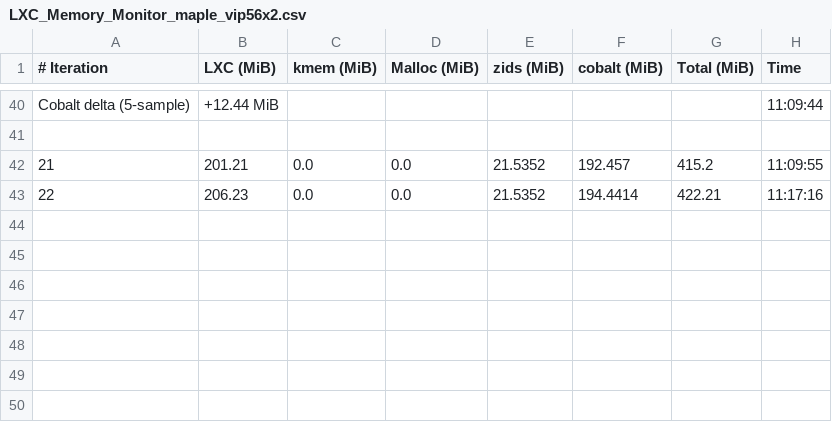
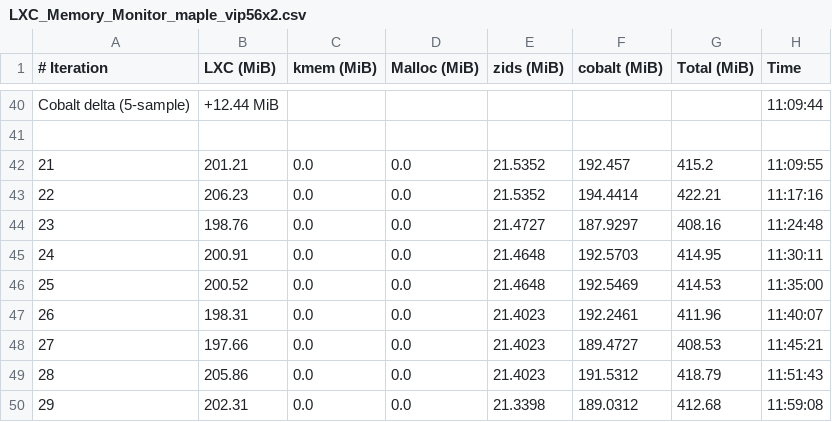
Before and after one commit to josebarba-bit/Parser, a CSV file: test_results/memory_leaks/LXC_Memory_Monitor_maple_vip56x2.csv, drawn as a sheet; only a part is shown, gaps mark what is left out.

Commit message:
chore: update memory leak + comparison results [2026-08-17 11:59:24]

```diff
--- a/test_results/memory_leaks/LXC_Memory_Monitor_maple_vip56x2.csv
+++ b/test_results/memory_leaks/LXC_Memory_Monitor_maple_vip56x2.csv
@@ -43 +43,8 @@ Cobalt delta (5-sample),+12.44 MiB,,,,,,11:09:44
 22,206.23,0.0,0.0,21.5352,194.4414,422.21,11:17:16
+23,198.76,0.0,0.0,21.4727,187.9297,408.16,11:24:48
+24,200.91,0.0,0.0,21.4648,192.5703,414.95,11:30:11
+25,200.52,0.0,0.0,21.4648,192.5469,414.53,11:35:00
+26,198.31,0.0,0.0,21.4023,192.2461,411.96,11:40:07
+27,197.66,0.0,0.0,21.4023,189.4727,408.53,11:45:21
+28,205.86,0.0,0.0,21.4023,191.5312,418.79,11:51:43
+29,202.31,0.0,0.0,21.3398,189.0312,412.68,11:59:08
```
Also changed, not shown: test_results/memory_leaks/Device_Comparison_Report_maple_uiw4001_vs_maple_vip56x2.csv, test_results/memory_leaks/LXC_Memory_Monitor_maple_uiw4001.csv.
